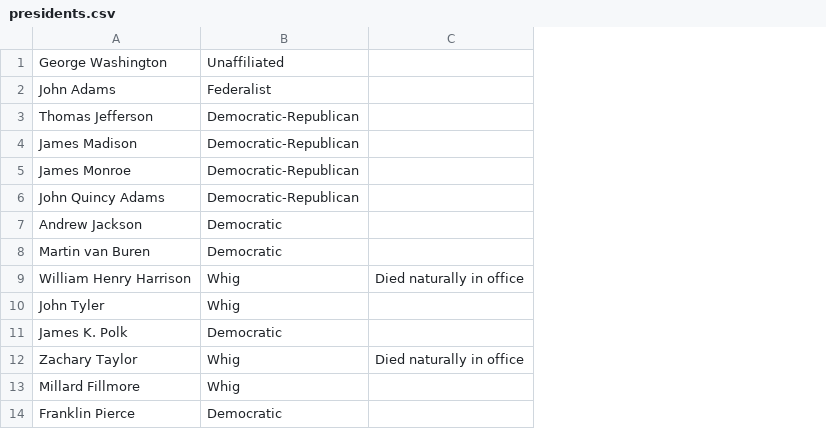
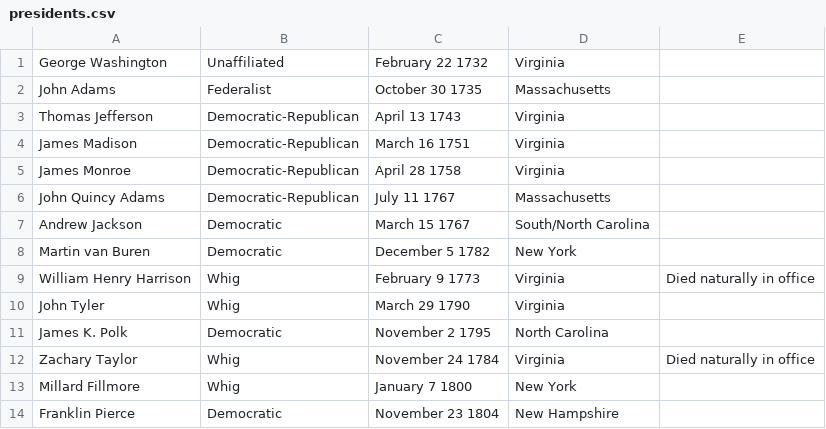
Before and after one commit to mbolts/sotu_project, a CSV file: seed_data/presidents.csv, drawn as a sheet; only a part is shown; the diff names each change by its address in the sheet, - before the commit and + after, or states it on an @@ line.

Commit message:
added dob and state for presidents, added functions for getting all speeches from a decade and president

```diff
--- a/seed_data/presidents.csv
+++ b/seed_data/presidents.csv
+column C, rows 1-14: February 22 1732 | October 30 1735 | April 13 1743 | March 16 1751 | April 28 1758 | July 11 1767 | March 15 1767 | December 5 1782 | February 9 1773 | March 29 1790 | November 2 1795 | November 24 1784 | January 7 1800 | November 23 1804
+column D, rows 1-14: Virginia | Massachusetts | Virginia | Virginia | Virginia | Massachusetts | South/North Carolina | New York | Virginia | Virginia | North Carolina | Virginia | New York | New Hampshire
```
Also changed, not shown: 4 other files.
